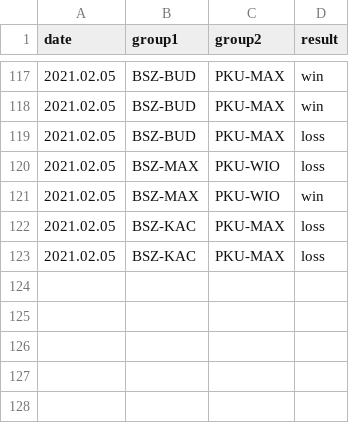
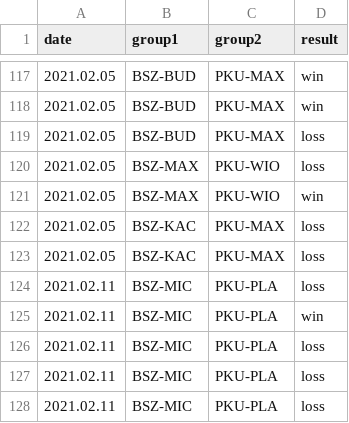
Before and after one commit to kajmaj87/kicker, a CSV file: cap.csv, drawn as a sheet; only a part is shown, gaps mark what is left out.

Commit message:
Update cap.csv
pączki szczęścia

```diff
--- a/cap.csv
+++ b/cap.csv
@@ -123 +123,6 @@ date,group1,group2,result
 2021.02.05,BSZ-KAC,PKU-MAX,loss
+2021.02.11,BSZ-MIC,PKU-PLA,loss
+2021.02.11,BSZ-MIC,PKU-PLA,win
+2021.02.11,BSZ-MIC,PKU-PLA,loss
+2021.02.11,BSZ-MIC,PKU-PLA,loss
+2021.02.11,BSZ-MIC,PKU-PLA,loss
```
